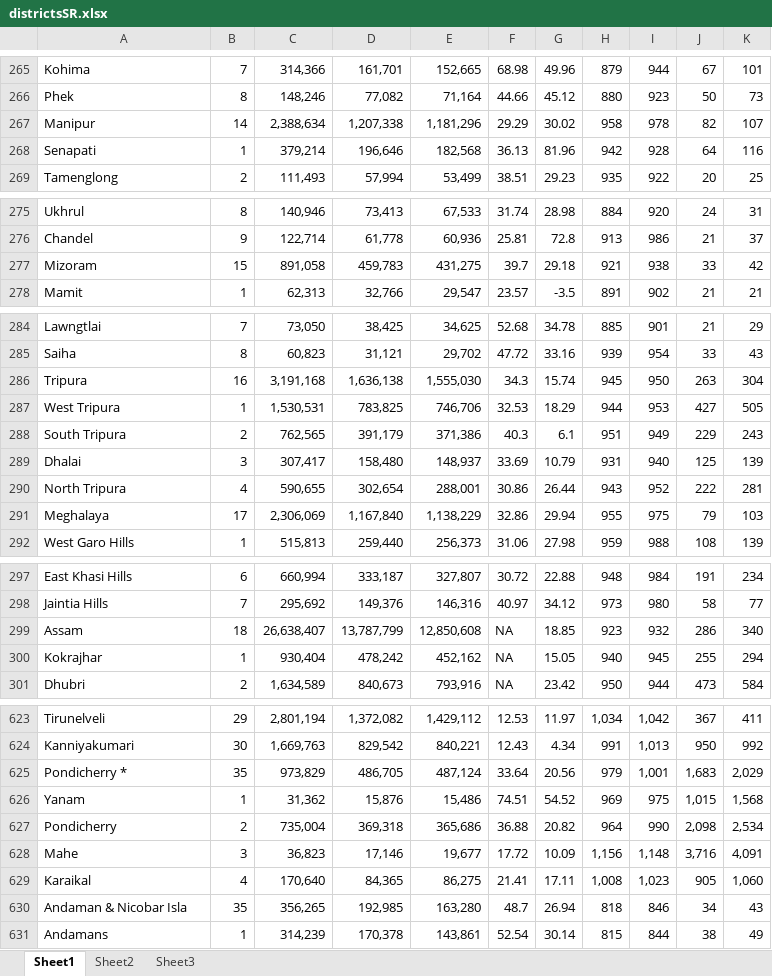
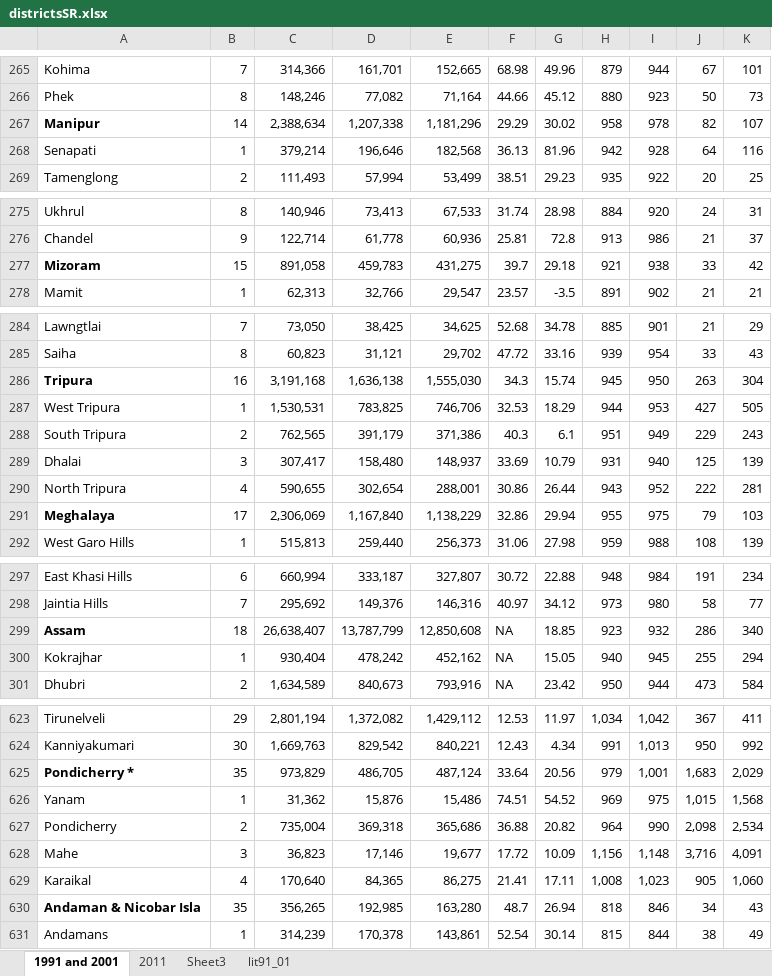
Before and after one commit to ragak/censusdata, an Excel workbook: IndiaCensusProject/districtsSR.xlsx, sheet 1991 and 2001, drawn as a sheet; only a part is shown, gaps mark what is left out; values as stored, in another font and other column widths than the file's, no borders; the diff covers the shown part only; the diff names each change by its address in the sheet, - before the commit and + after, or states it on an @@ line.

```diff
--- a/IndiaCensusProject/districtsSR.xlsx (sheet 1991 and 2001)
+++ b/IndiaCensusProject/districtsSR.xlsx (sheet 1991 and 2001)
-sheet tab: Sheet1
+sheet tab: 1991 and 2001
-sheet tab: Sheet2
+sheet tab: 2011
+sheet tab: lit91_01
-A267 bold: off
+A267 bold: on
-A277 bold: off
+A277 bold: on
-A286 bold: off
+A286 bold: on
-A291 bold: off
+A291 bold: on
-A299 bold: off
+A299 bold: on
-A625 bold: off
+A625 bold: on
-A630 bold: off
+A630 bold: on
```
Also changed, not shown: cell formats elsewhere in this sheet, sheet Sheet3, 3 other files.
